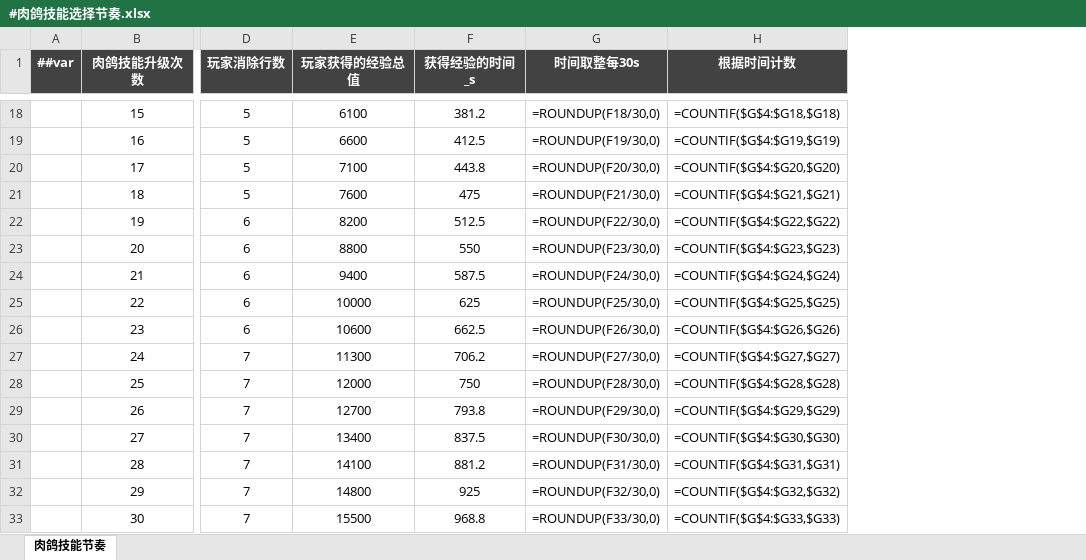
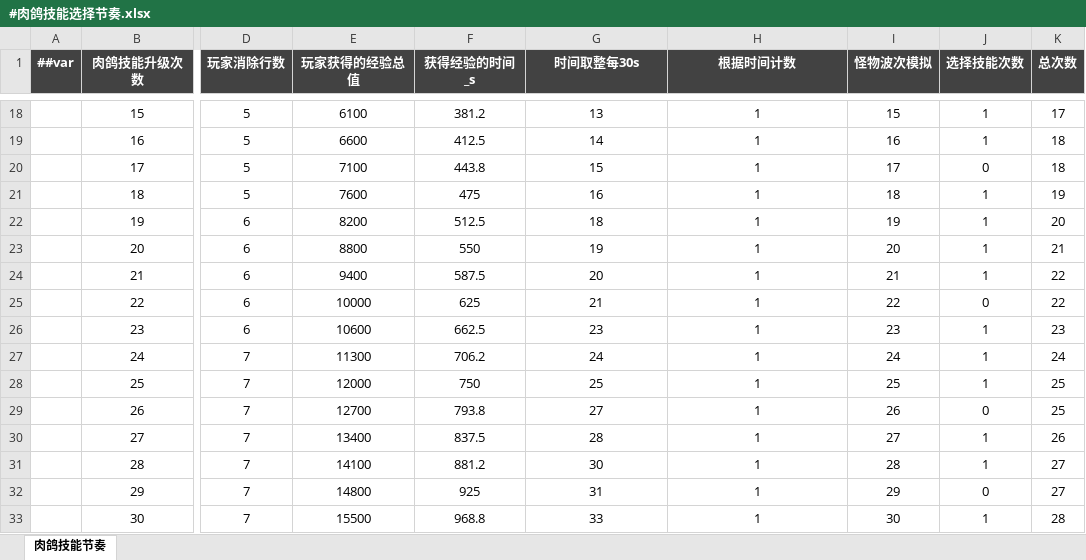
Before and after one commit to OmiGame/---TetrisBattle.MathTools---, an Excel workbook: LubanConfig/MiniTemplate/Datas/生成数据/#肉鸽技能选择节奏.xlsx, sheet 肉鸽技能节奏, drawn as a sheet; only a part is shown, gaps mark what is left out; values as stored, in another font and other column widths than the file's, no borders; formulas without a stored value are shown as written; the diff covers the shown part only; the diff names each change by its address in the sheet, - before the commit and + after, or states it on an @@ line.

```diff
--- a/LubanConfig/MiniTemplate/Datas/生成数据/#肉鸽技能选择节奏.xlsx (sheet 肉鸽技能节奏)
+++ b/LubanConfig/MiniTemplate/Datas/生成数据/#肉鸽技能选择节奏.xlsx (sheet 肉鸽技能节奏)
+column I (怪物波次模拟), rows 18-33: 15 | 16 | 17 | 18 | 19 | 20 | 21 | 22 | 23 | 24 | 25 | 26 | 27 | 28 | 29 | 30
+column J (选择技能次数), rows 18-33: 1 | 1 | 0 | 1 | 1 | 1 | 1 | 0 | 1 | 1 | 1 | 0 | 1 | 1 | 0 | 1
+column K (总次数), rows 18-33: 17 | 18 | 18 | 19 | 20 | 21 | 22 | 22 | 23 | 24 | 25 | 25 | 26 | 27 | 27 | 28
-G18 (时间取整每30s): =ROUNDUP(F18/30,0)
+G18 (时间取整每30s): 13
-H18 (根据时间计数): =COUNTIF($G$4:$G18,$G18)
+H18 (根据时间计数): 1
-G19 (时间取整每30s): =ROUNDUP(F19/30,0)
+G19 (时间取整每30s): 14
-H19 (根据时间计数): =COUNTIF($G$4:$G19,$G19)
+H19 (根据时间计数): 1
-G20 (时间取整每30s): =ROUNDUP(F20/30,0)
+G20 (时间取整每30s): 15
-H20 (根据时间计数): =COUNTIF($G$4:$G20,$G20)
+H20 (根据时间计数): 1
-G21 (时间取整每30s): =ROUNDUP(F21/30,0)
+G21 (时间取整每30s): 16
-H21 (根据时间计数): =COUNTIF($G$4:$G21,$G21)
+H21 (根据时间计数): 1
-G22 (时间取整每30s): =ROUNDUP(F22/30,0)
+G22 (时间取整每30s): 18
-H22 (根据时间计数): =COUNTIF($G$4:$G22,$G22)
+H22 (根据时间计数): 1
-G23 (时间取整每30s): =ROUNDUP(F23/30,0)
+G23 (时间取整每30s): 19
-H23 (根据时间计数): =COUNTIF($G$4:$G23,$G23)
+H23 (根据时间计数): 1
-G24 (时间取整每30s): =ROUNDUP(F24/30,0)
+G24 (时间取整每30s): 20
-H24 (根据时间计数): =COUNTIF($G$4:$G24,$G24)
+H24 (根据时间计数): 1
-G25 (时间取整每30s): =ROUNDUP(F25/30,0)
+G25 (时间取整每30s): 21
-H25 (根据时间计数): =COUNTIF($G$4:$G25,$G25)
+H25 (根据时间计数): 1
-G26 (时间取整每30s): =ROUNDUP(F26/30,0)
+G26 (时间取整每30s): 23
-H26 (根据时间计数): =COUNTIF($G$4:$G26,$G26)
+H26 (根据时间计数): 1
-G27 (时间取整每30s): =ROUNDUP(F27/30,0)
+G27 (时间取整每30s): 24
-H27 (根据时间计数): =COUNTIF($G$4:$G27,$G27)
+H27 (根据时间计数): 1
-G28 (时间取整每30s): =ROUNDUP(F28/30,0)
+G28 (时间取整每30s): 25
-H28 (根据时间计数): =COUNTIF($G$4:$G28,$G28)
+H28 (根据时间计数): 1
-G29 (时间取整每30s): =ROUNDUP(F29/30,0)
+G29 (时间取整每30s): 27
-H29 (根据时间计数): =COUNTIF($G$4:$G29,$G29)
+H29 (根据时间计数): 1
-G30 (时间取整每30s): =ROUNDUP(F30/30,0)
+G30 (时间取整每30s): 28
-H30 (根据时间计数): =COUNTIF($G$4:$G30,$G30)
+H30 (根据时间计数): 1
-G31 (时间取整每30s): =ROUNDUP(F31/30,0)
+G31 (时间取整每30s): 30
-H31 (根据时间计数): =COUNTIF($G$4:$G31,$G31)
+H31 (根据时间计数): 1
-G32 (时间取整每30s): =ROUNDUP(F32/30,0)
+G32 (时间取整每30s): 31
-H32 (根据时间计数): =COUNTIF($G$4:$G32,$G32)
+H32 (根据时间计数): 1
-G33 (时间取整每30s): =ROUNDUP(F33/30,0)
+G33 (时间取整每30s): 33
-H33 (根据时间计数): =COUNTIF($G$4:$G33,$G33)
+H33 (根据时间计数): 1
```
Also changed, not shown: 28 edited cells elsewhere in this sheet, LubanConfig/MiniTemplate/Datas/生成数据/#角色成长数据.xlsx, LubanConfig/MiniTemplate/Datas/生成数据/#阵容战力成长表.xlsx, 12 other files.
